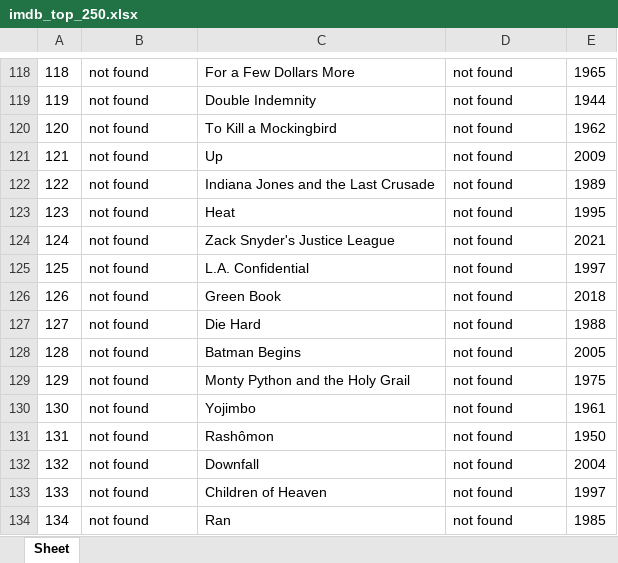
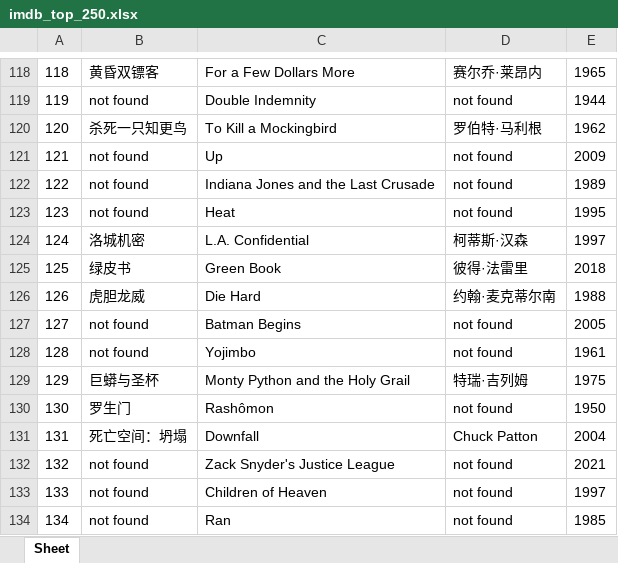
Before and after one commit to doctoroyy/Movie-IMDB-Bot, an Excel workbook: imdb_top_250.xlsx, sheet Sheet, drawn as a sheet; only a part is shown, gaps mark what is left out; values as stored, in another font and other column widths than the file's, no borders; the diff covers the shown part only; the diff names each change by its address in the sheet, - before the commit and + after, or states it on an @@ line.

```diff
--- a/imdb_top_250.xlsx (sheet Sheet)
+++ b/imdb_top_250.xlsx (sheet Sheet)
-B118: not found
+B118: 黄昏双镖客
-D118: not found
+D118: 赛尔乔·莱昂内
-B120: not found
+B120: 杀死一只知更鸟
-D120: not found
+D120: 罗伯特·马利根
-B124: not found
+B124: 洛城机密
-C124: Zack Snyder's Justice League
+C124: L.A. Confidential
-D124: not found
+D124: 柯蒂斯·汉森
-E124: 2021
+E124: 1997
-B125: not found
+B125: 绿皮书
-C125: L.A. Confidential
+C125: Green Book
-D125: not found
+D125: 彼得·法雷里
-E125: 1997
+E125: 2018
-B126: not found
+B126: 虎胆龙威
-C126: Green Book
+C126: Die Hard
-D126: not found
+D126: 约翰·麦克蒂尔南
-E126: 2018
+E126: 1988
-C127: Die Hard
+C127: Batman Begins
-E127: 1988
+E127: 2005
-C128: Batman Begins
+C128: Yojimbo
-E128: 2005
+E128: 1961
-B129: not found
+B129: 巨蟒与圣杯
-D129: not found
+D129: 特瑞·吉列姆
-B130: not found
+B130: 罗生门
-C130: Yojimbo
+C130: Rashômon
-E130: 1961
+E130: 1950
-B131: not found
+B131: 死亡空间：坍塌
-C131: Rashômon
+C131: Downfall
-D131: not found
+D131: Chuck Patton
-E131: 1950
+E131: 2004
-C132: Downfall
+C132: Zack Snyder's Justice League
-E132: 2004
+E132: 2021
```
Also changed, not shown: 97 edited cells elsewhere in this sheet, 1 other file.
